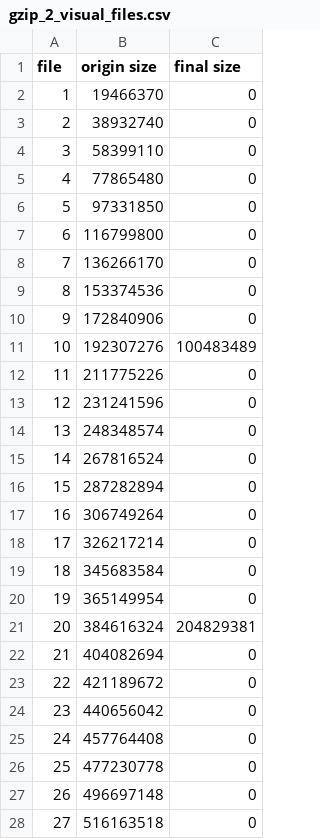
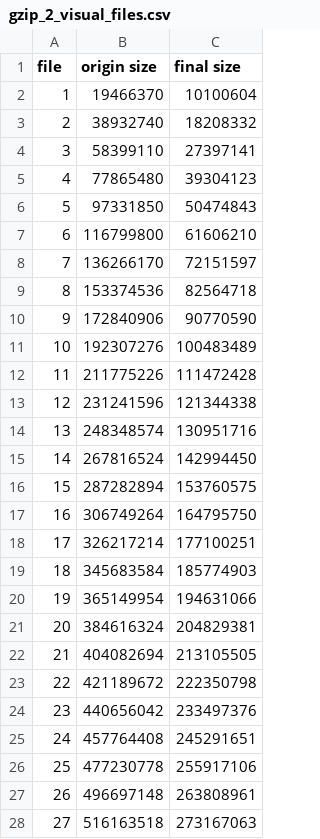
Before and after one commit to vschiavoni/minervafs, a CSV file: results/gzip/gzip_2_visual_files.csv, drawn as a sheet; only a part is shown; the diff covers the shown part only.

```diff
--- a/results/gzip/gzip_2_visual_files.csv
+++ b/results/gzip/gzip_2_visual_files.csv
@@ -1,28 +1,28 @@
 file,origin size,final size
-1,19466370,0
-2,38932740,0
-3,58399110,0
-4,77865480,0
-5,97331850,0
-6,116799800,0
-7,136266170,0
-8,153374536,0
-9,172840906,0
+1,19466370,10100604
+2,38932740,18208332
+3,58399110,27397141
+4,77865480,39304123
+5,97331850,50474843
+6,116799800,61606210
+7,136266170,72151597
+8,153374536,82564718
+9,172840906,90770590
 10,192307276,100483489
-11,211775226,0
-12,231241596,0
-13,248348574,0
-14,267816524,0
-15,287282894,0
-16,306749264,0
-17,326217214,0
-18,345683584,0
-19,365149954,0
+11,211775226,111472428
+12,231241596,121344338
+13,248348574,130951716
+14,267816524,142994450
+15,287282894,153760575
+16,306749264,164795750
+17,326217214,177100251
+18,345683584,185774903
+19,365149954,194631066
 20,384616324,204829381
-21,404082694,0
-22,421189672,0
-23,440656042,0
-24,457764408,0
-25,477230778,0
-26,496697148,0
-27,516163518,0
+21,404082694,213105505
+22,421189672,222350798
+23,440656042,233497376
+24,457764408,245291651
+25,477230778,255917106
+26,496697148,263808961
+27,516163518,273167063
```
Also changed, not shown: 37 edited cells elsewhere in this file, results/gzip/gzip_2_hdfs_files.csv, results/gzip/gzip_2_pan_files.csv.
